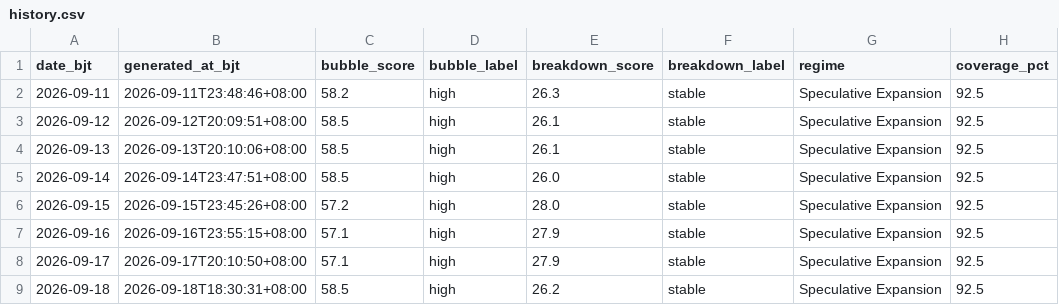
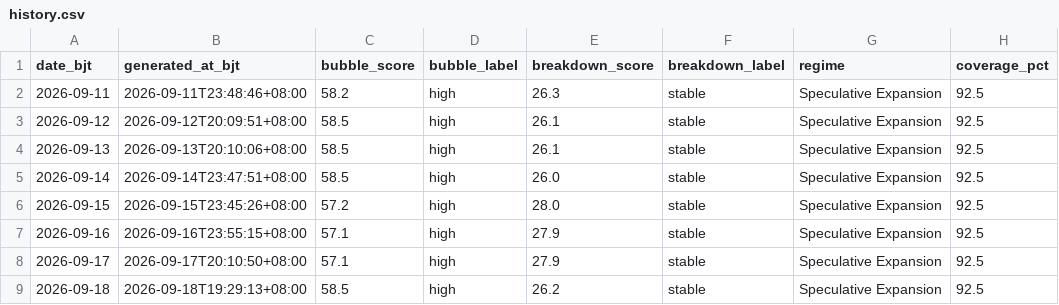
Before and after one commit to russell-home667/AI-bubble-monitor, a CSV file: data/ai_bubble/top_scores/history.csv, drawn as a sheet.

```diff
--- a/data/ai_bubble/top_scores/history.csv
+++ b/data/ai_bubble/top_scores/history.csv
@@ -8,2 +8,2 @@ date_bjt,generated_at_bjt,bubble_score,bubble_label,breakdown_score,breakdown_la
 2026-09-17,2026-09-17T20:10:50+08:00,57.1,high,27.9,stable,Speculative Expansion,92.5
-2026-09-18,2026-09-18T18:30:31+08:00,58.5,high,26.2,stable,Speculative Expansion,92.5
+2026-09-18,2026-09-18T19:29:13+08:00,58.5,high,26.2,stable,Speculative Expansion,92.5
```
Also changed, not shown: 1 other file.
